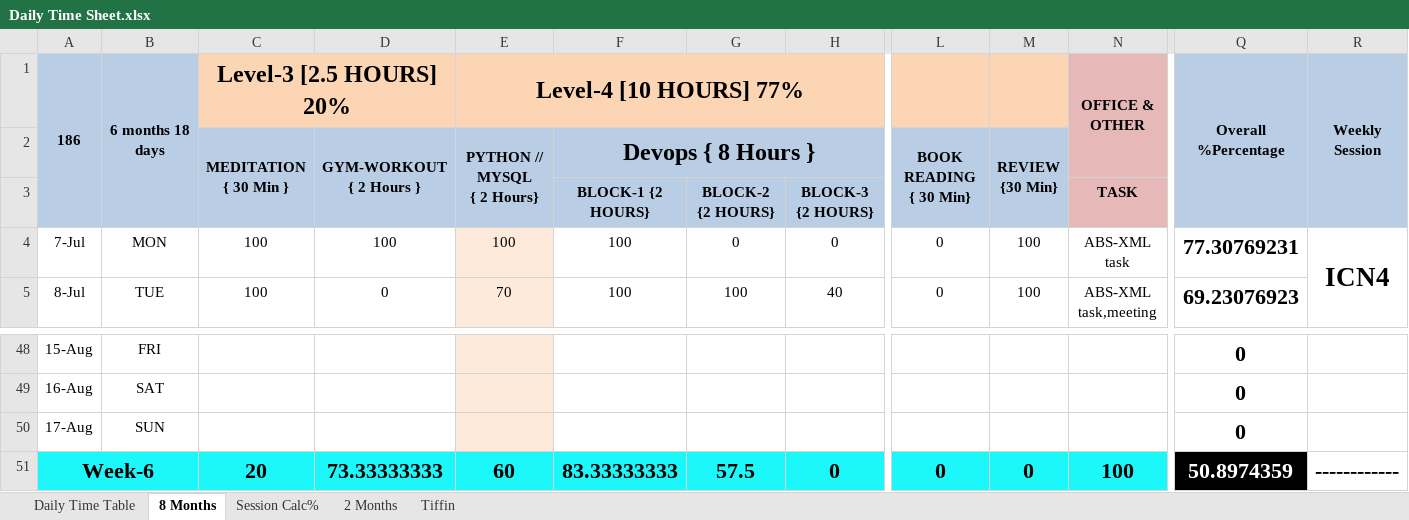
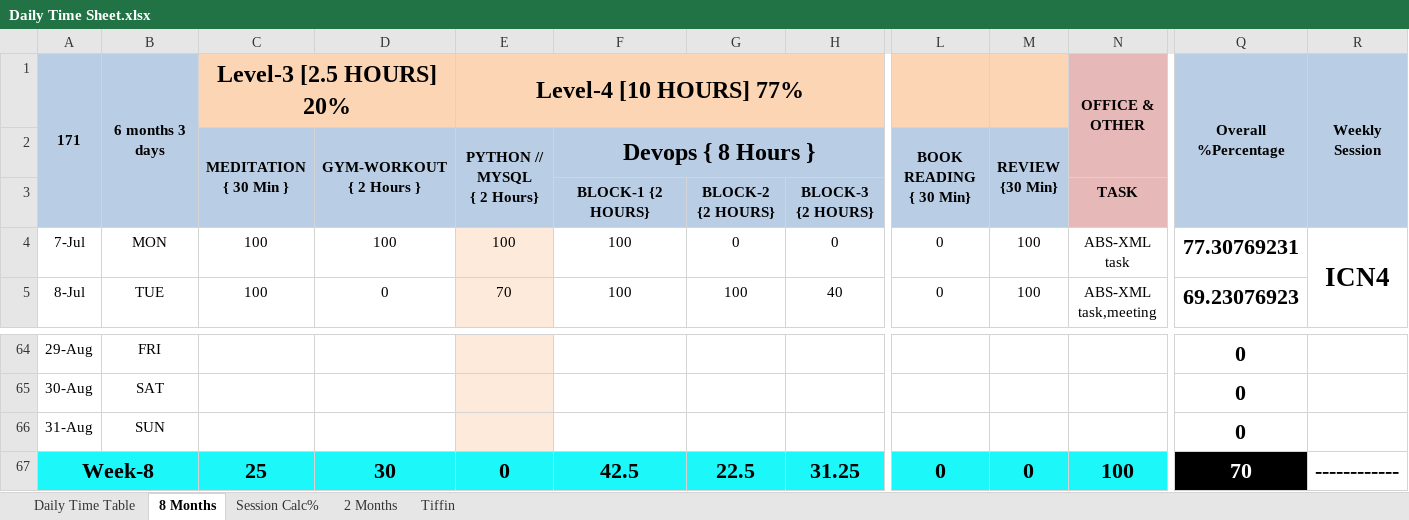
Before and after one commit to Susmitha789257/DevOps, an Excel workbook: Daily Time Sheet/Daily Time Sheet.xlsx, sheet 8 Months, drawn as a sheet; only a part is shown, gaps mark what is left out; values as stored, in another font and other column widths than the file's, no borders; conditional formats not drawn; removed rows and columns are numbered as before the commit, all else as after; rows hold the shown columns only; the diff covers the shown part only; the diff names each change by its address in the sheet, - before the commit and + after, or states it on an @@ line.

```diff
--- a/Daily Time Sheet/Daily Time Sheet.xlsx (sheet 8 Months)
+++ b/Daily Time Sheet/Daily Time Sheet.xlsx (sheet 8 Months)
-A1: 186
+A1: 171
-B1: 6 months 18 days
+B1: 6 months 3 days
-A64: 15-Aug
+A64: 29-Aug
-A65: 16-Aug
+A65: 30-Aug
-A66: 17-Aug
+A66: 31-Aug
-row 51: Week-6 |  | 20 | 73.33333333 | 60 | 83.33333333 | 57.5 | 0 | 0 | 0 | 100 | 50.8974359 | ------------
+row 67: Week-8 |  | 25 | 30 | 0 | 42.5 | 22.5 | 31.25 | 0 | 0 | 100 | 70 | ------------
```
Also changed, not shown: 16 added rows, 27 edited cells and merged cells elsewhere in this sheet, sheet Session Calc%, formulas that keep their value, 5 other files.
